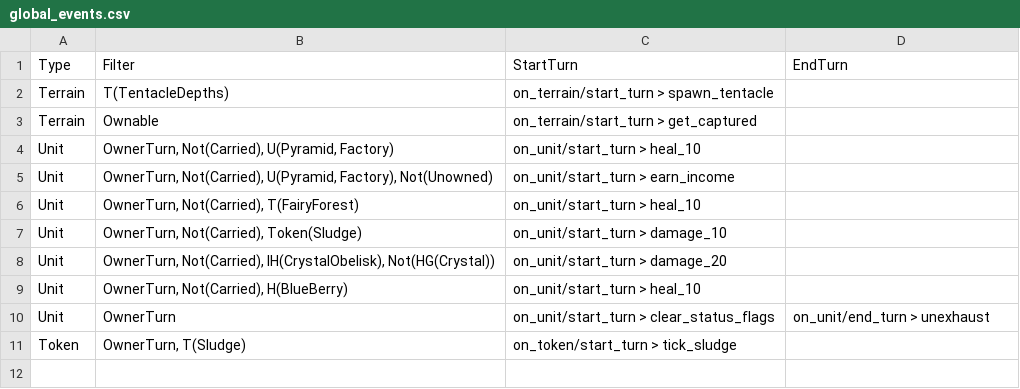
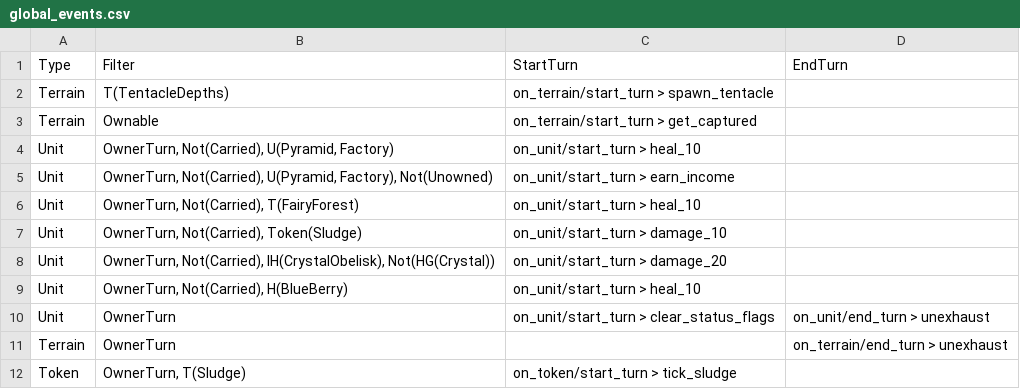
Before and after one commit to stratecide/tbs-core, a CSV file: configs/default/global_events.csv, drawn as a sheet; the diff names each change by its address in the sheet, - before the commit and + after, or states it on an @@ line.

Commit message:
bugfix with test: terrain should get unexhausted when owner ends turn

```diff
--- a/configs/default/global_events.csv
+++ b/configs/default/global_events.csv
+row 11: Terrain | OwnerTurn |  | on_terrain/end_turn > unexhaust
```
Also changed, not shown: configs/default_test/global_events.csv, 4 other files.
